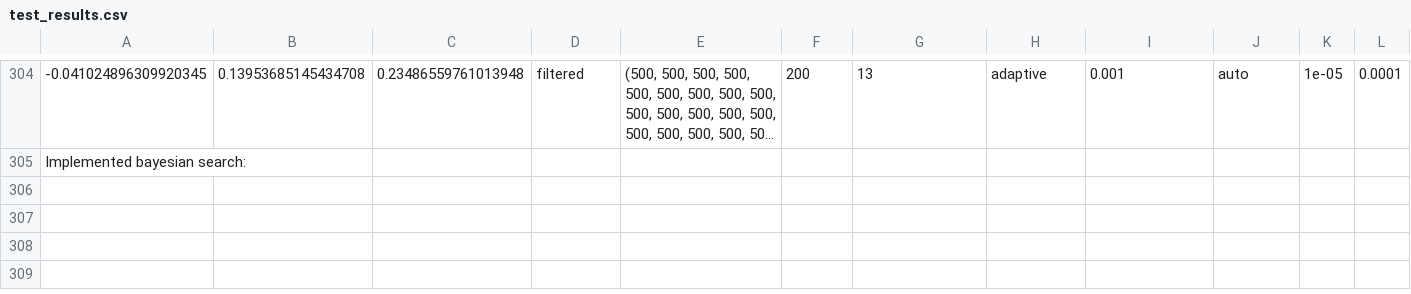
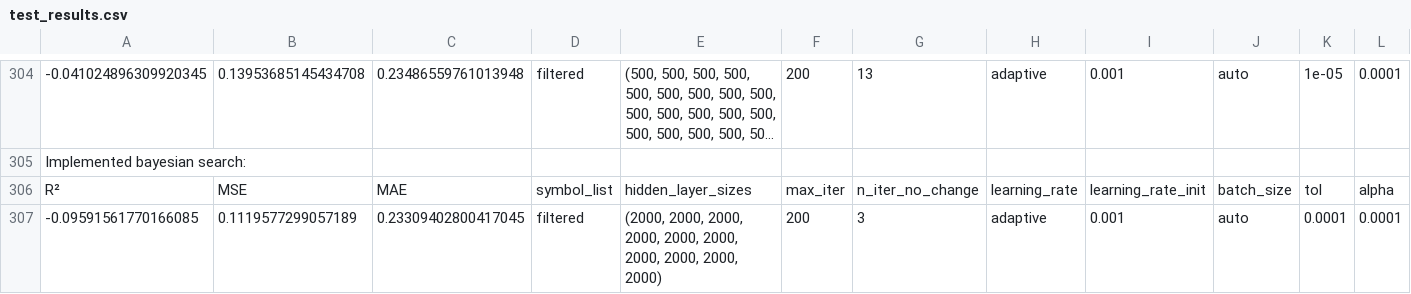
Before and after one commit to P1N60/stock_predictor, a CSV file: data/test_results.csv, drawn as a sheet; only a part is shown, gaps mark what is left out; long unchanged cells end in …; rows hold the shown columns only; the diff names each change by its address in the sheet, - before the commit and + after, or states it on an @@ line.

Commit message:
ran fist bayesian search test

```diff
--- a/data/test_results.csv
+++ b/data/test_results.csv
+row 306: R² | MSE | MAE | symbol_list | hidden_layer_sizes | max_iter | n_iter_no_change | learning_rate | learning_rate_init | batch_size | tol | alpha
+row 307: -0.09591561770166085 | 0.1119577299057189 | 0.23309402800417045 | filtered | (2000, 2000, 2000, 2000, 2000, 2000, 2000, 2000, 2000, 2000) | 200 | 3 | adaptive | 0.001 | auto | 0.0001 | 0.0001
```
Also changed, not shown: 2 other files.
